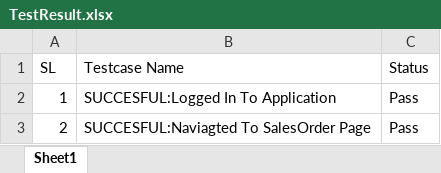
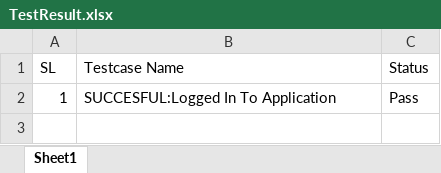
Before and after one commit to priyankagkrishna/Axiom_Katalon, an Excel workbook: Data Files/TestResult.xlsx, sheet Sheet1, drawn as a sheet; values as stored, in another font and other column widths than the file's, no borders; the diff names each change by its address in the sheet, - before the commit and + after, or states it on an @@ line.

Commit message:
Purchase Order Flow- Added Other Deatils and Line Deatils and Comments

```diff
--- a/Data Files/TestResult.xlsx (sheet Sheet1)
+++ b/Data Files/TestResult.xlsx (sheet Sheet1)
-row 3: 2 | SUCCESFUL:Naviagted To SalesOrder Page | Pass
```
Also changed, not shown: 1 other file.
